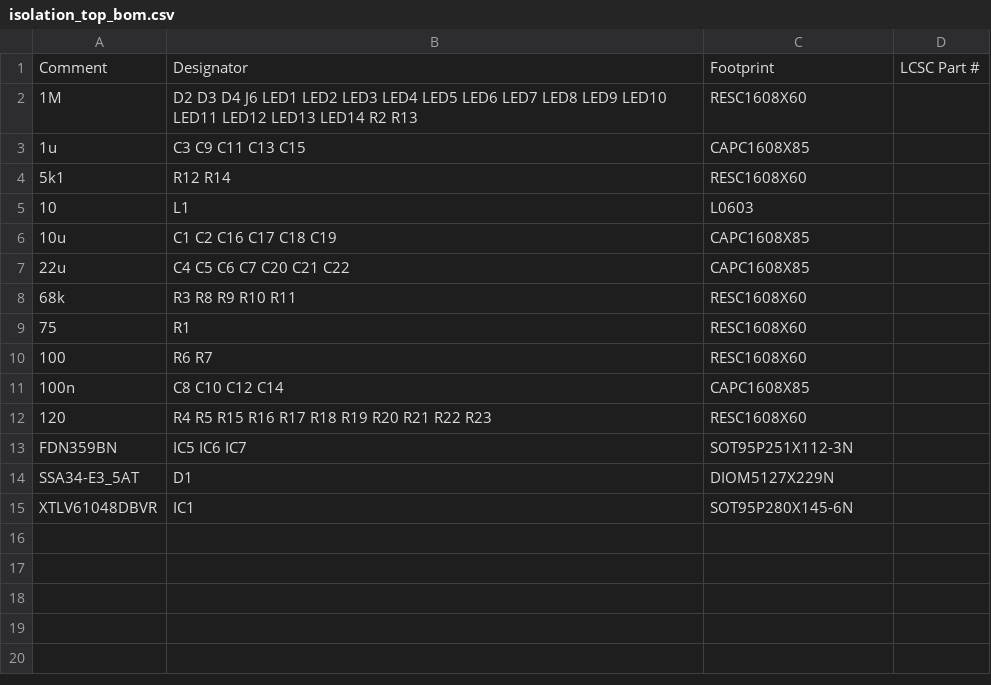
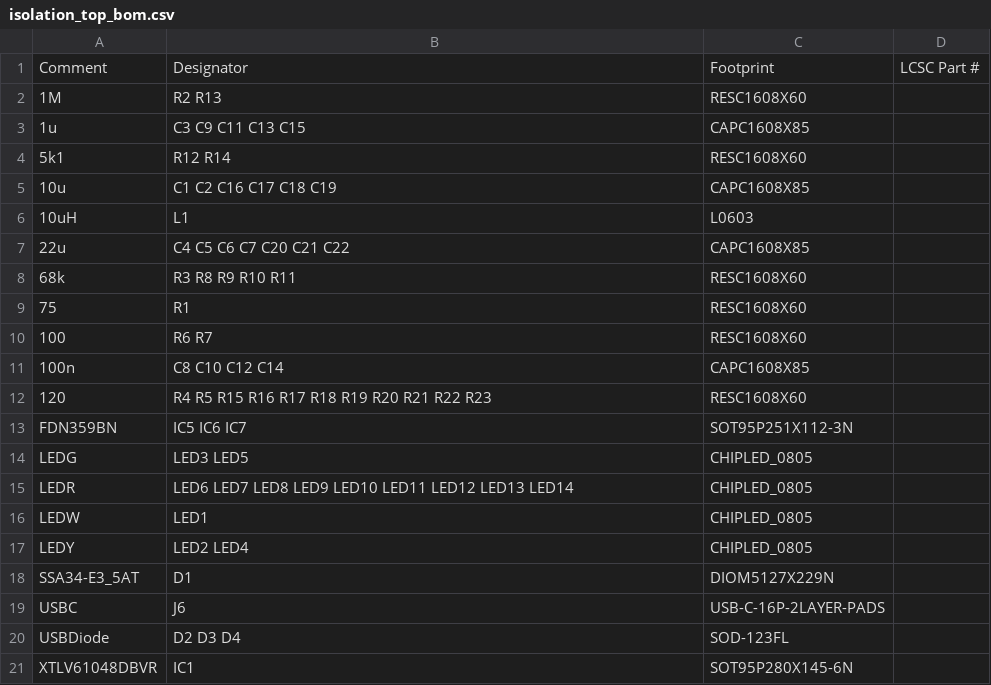
Before and after one commit to icl-rocketry/wally, a CSV file: isolation/assembly/isolation_top_bom.csv, drawn as a sheet.

Commit message:
fix assembly

```diff
--- a/isolation/assembly/isolation_top_bom.csv
+++ b/isolation/assembly/isolation_top_bom.csv
@@ -1,7 +1,7 @@
 Comment,Designator,Footprint,LCSC Part #
-1M,D2 D3 D4 J6 LED1 LED2 LED3 LED4 LED5 LED6 LED7 LED8 LED9 LED10 LED11 LED12 LED13 LED14 R2 R13,RESC1608X60,
+1M,R2 R13,RESC1608X60,
 1u,C3 C9 C11 C13 C15,CAPC1608X85,
 5k1,R12 R14,RESC1608X60,
-10,L1,L0603,
 10u,C1 C2 C16 C17 C18 C19,CAPC1608X85,
+10uH,L1,L0603,
 22u,C4 C5 C6 C7 C20 C21 C22,CAPC1608X85,
@@ -13,3 +13,9 @@ Comment,Designator,Footprint,LCSC Part #
 FDN359BN,IC5 IC6 IC7,SOT95P251X112-3N,
+LEDG,LED3 LED5,CHIPLED_0805,
+LEDR,LED6 LED7 LED8 LED9 LED10 LED11 LED12 LED13 LED14,CHIPLED_0805,
+LEDW,LED1,CHIPLED_0805,
+LEDY,LED2 LED4,CHIPLED_0805,
 SSA34-E3_5AT,D1,DIOM5127X229N,
+USBC,J6,USB-C-16P-2LAYER-PADS,
+USBDiode,D2 D3 D4,SOD-123FL,
 XTLV61048DBVR,IC1,SOT95P280X145-6N,
```
Also changed, not shown: 2 other files.
